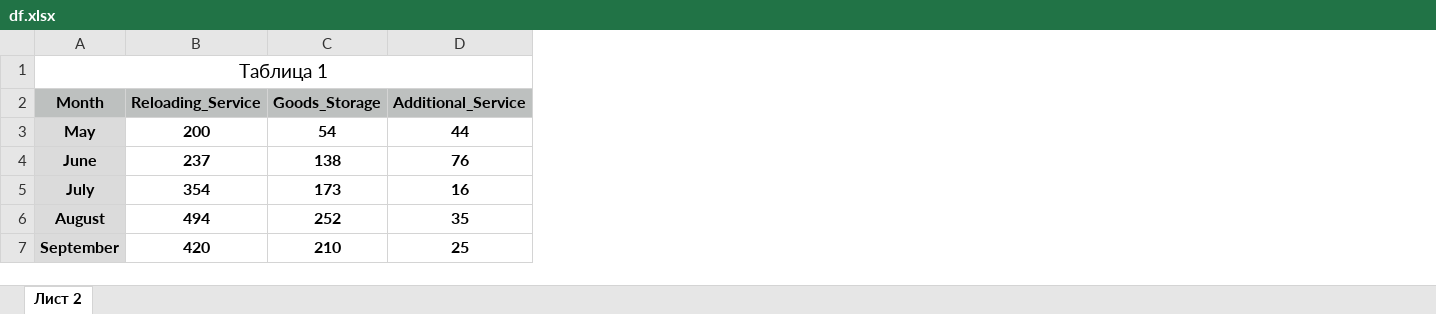
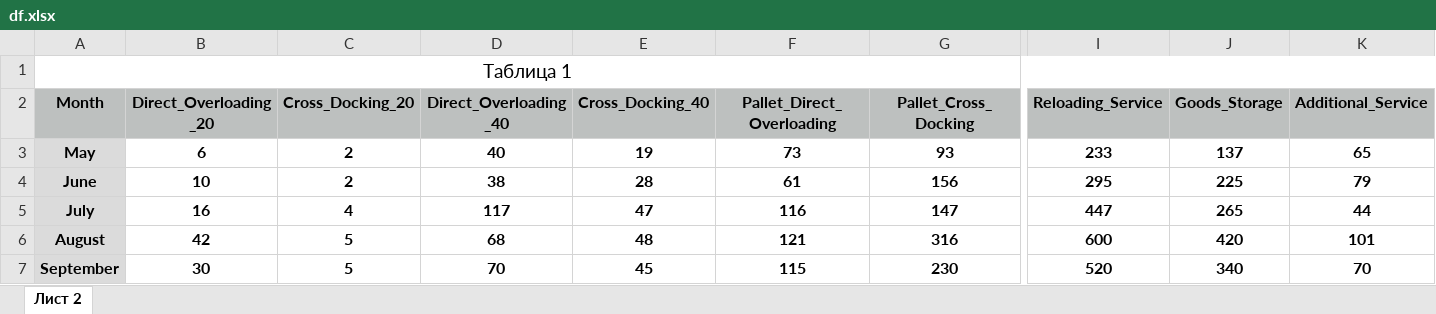
Before and after one commit to ruslanborysenko-lab/projekt_transstream_, an Excel workbook: df.xlsx, sheet Лист 2, drawn as a sheet; only a part is shown, gaps mark what is left out; values as stored, in another font and other column widths than the file's, no borders; addresses are those after the commit; the diff covers the shown part only; the diff names each change by its address in the sheet, - before the commit and + after, or states it on an @@ line.

```diff
--- a/df.xlsx (sheet Лист 2)
+++ b/df.xlsx (sheet Лист 2)
+column B (Direct_Overloading_20), rows 3-7: 6 | 10 | 16 | 42 | 30
+column C (Cross_Docking_20), rows 3-7: 2 | 2 | 4 | 5 | 5
+column D (Direct_Overloading_40), rows 3-7: 40 | 38 | 117 | 68 | 70
+column E (Cross_Docking_40), rows 3-7: 19 | 28 | 47 | 48 | 45
+column F (Pallet_Direct_Overloading), rows 3-7: 73 | 61 | 116 | 121 | 115
+column G (Pallet_Cross_Docking), rows 3-7: 93 | 156 | 147 | 316 | 230
-I3 (Reloading_Service): 200
+I3 (Reloading_Service): 233
-J3 (Goods_Storage): 54
+J3 (Goods_Storage): 137
-K3 (Additional_Service): 44
+K3 (Additional_Service): 65
-I4 (Reloading_Service): 237
+I4 (Reloading_Service): 295
-J4 (Goods_Storage): 138
+J4 (Goods_Storage): 225
-K4 (Additional_Service): 76
+K4 (Additional_Service): 79
-I5 (Reloading_Service): 354
+I5 (Reloading_Service): 447
-J5 (Goods_Storage): 173
+J5 (Goods_Storage): 265
-K5 (Additional_Service): 16
+K5 (Additional_Service): 44
-I6 (Reloading_Service): 494
+I6 (Reloading_Service): 600
-J6 (Goods_Storage): 252
+J6 (Goods_Storage): 420
-K6 (Additional_Service): 35
+K6 (Additional_Service): 101
-I7 (Reloading_Service): 420
+I7 (Reloading_Service): 520
-J7 (Goods_Storage): 210
+J7 (Goods_Storage): 340
-K7 (Additional_Service): 25
+K7 (Additional_Service): 70
```
Also changed, not shown: 1 added column and 4 edited cells elsewhere in this sheet, 1 other file.
